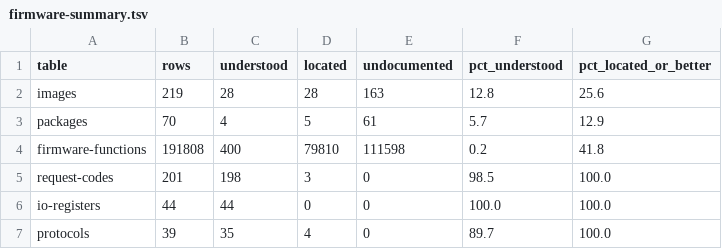
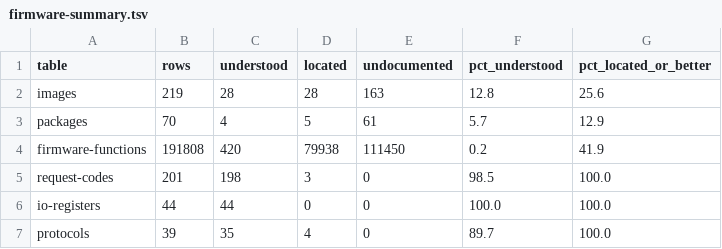
Before and after one commit to jamesbraid/sysco, a TSV file: docs/inventory/firmware-summary.tsv, drawn as a sheet.

Commit message:
docs/mmsc: read ten command handlers
The command catalogue had syntax and permission data but not these handler paths. Record their argument checks, calls and state writes from the image.

```diff
--- a/docs/inventory/firmware-summary.tsv
+++ b/docs/inventory/firmware-summary.tsv
@@ -3,3 +3,3 @@ images	219	28	28	163	12.8	25.6
 packages	70	4	5	61	5.7	12.9
-firmware-functions	191808	400	79810	111598	0.2	41.8
+firmware-functions	191808	420	79938	111450	0.2	41.9
 request-codes	201	198	3	0	98.5	100.0
```
Also changed, not shown: 4 other files.
